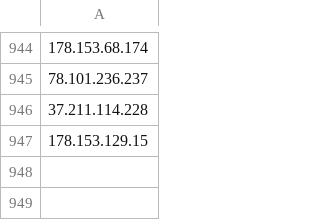
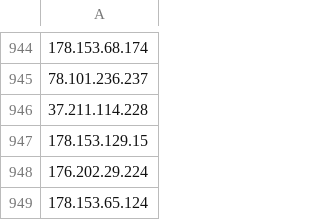
Before and after one commit to SameerErnical/Mannai-ThreatHunting, a CSV file: Whitelisted IP For KQL Fine Tuning/Whitelisted Public IP QNA.csv, drawn as a sheet; only a part is shown, gaps mark what is left out.

Commit message:
Update Whitelisted Public IP QNA.csv

```diff
--- a/Whitelisted IP For KQL Fine Tuning/Whitelisted Public IP QNA.csv
+++ b/Whitelisted IP For KQL Fine Tuning/Whitelisted Public IP QNA.csv
@@ -947 +947,3 @@
 178.153.129.15
+176.202.29.224
+178.153.65.124
```
